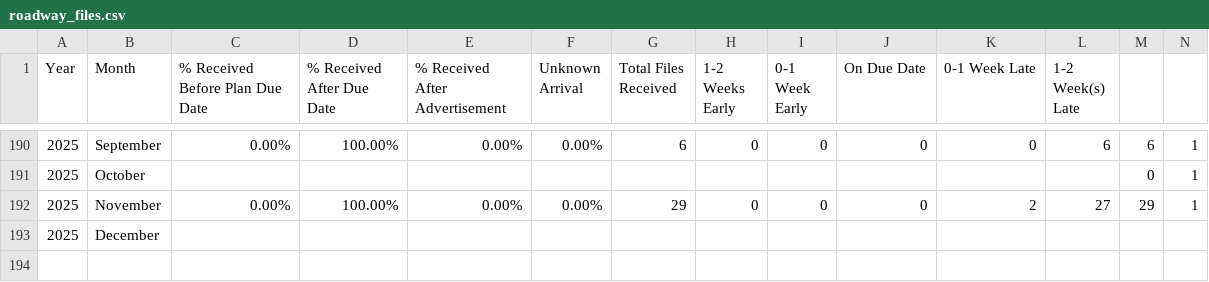
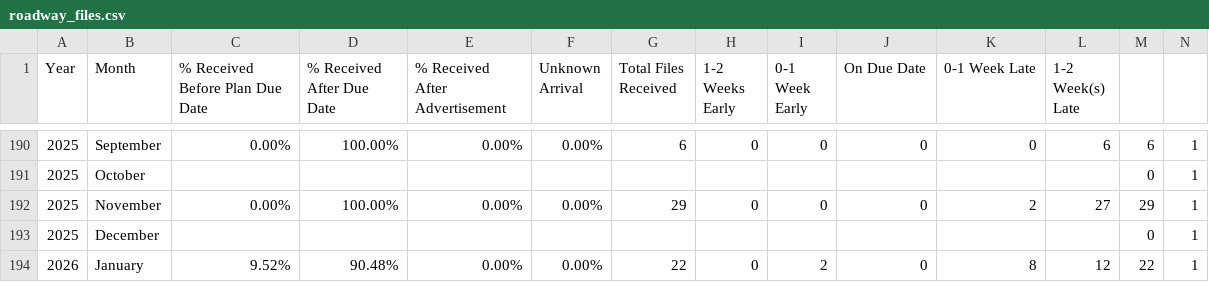
Before and after one commit to niwesh-ardot/pm-ccd-dashboard, a CSV file: data/roadway_files.csv, drawn as a sheet; only a part is shown, gaps mark what is left out.

```diff
--- a/data/roadway_files.csv
+++ b/data/roadway_files.csv
@@ -192,2 +192,3 @@ Year,Month,% Received Before Plan Due Date,% Received After Due Date,% Received
 2025,November,0.00%,100.00%,0.00%,0.00%,29,0,0,0,2,27,29,1
-2025,December,,,,,,,,,,,,
+2025,December,,,,,,,,,,,0,1
+2026,January,9.52%,90.48%,0.00%,0.00%,22,0,2,0,8,12,22,1
```
Also changed, not shown: data/Addendum_data.csv, data/Addendum_data_state.csv, 1 other file.
